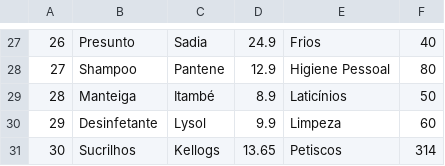
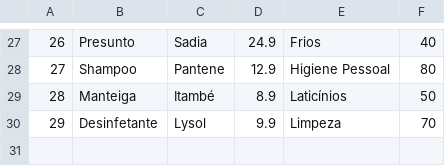
Before and after one commit to ViniciusVRodrigues/UaiMarket, a CSV file: produtos.csv, drawn as a sheet; only a part is shown, gaps mark what is left out.

```diff
--- a/produtos.csv
+++ b/produtos.csv
@@ -29,3 +29,2 @@
 28;Manteiga;Itambé;8.9;Laticínios;50
-29;Desinfetante;Lysol;9.9;Limpeza;60
-30;Sucrilhos;Kellogs;13.65;Petiscos;314
+29;Desinfetante;Lysol;9.9;Limpeza;70
```
Also changed, not shown: 27 other files.
